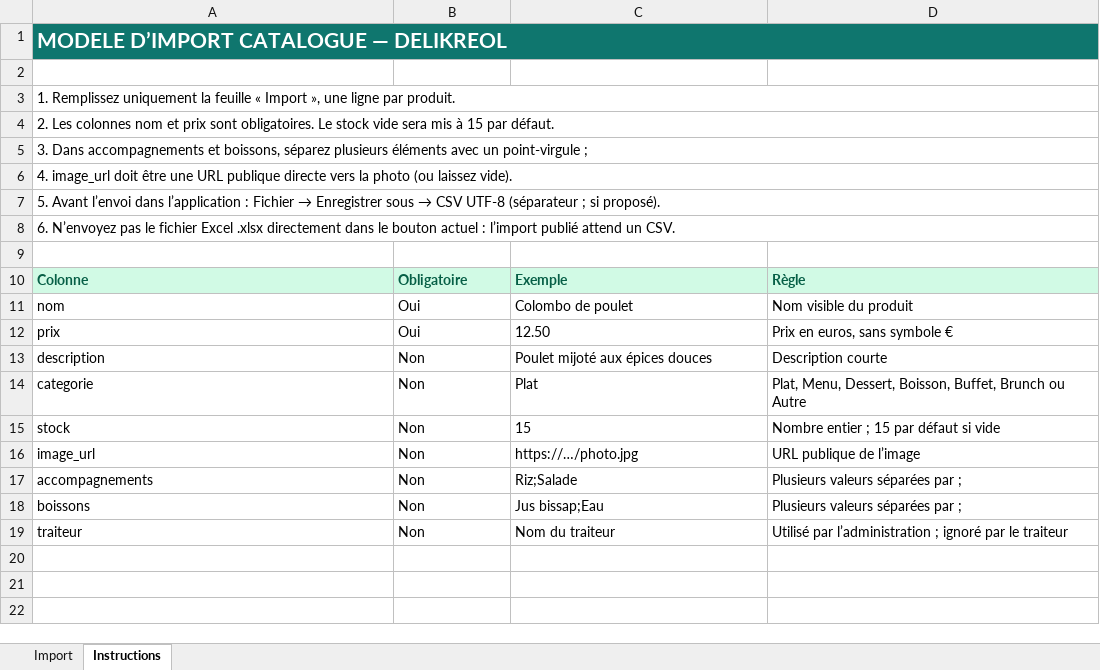
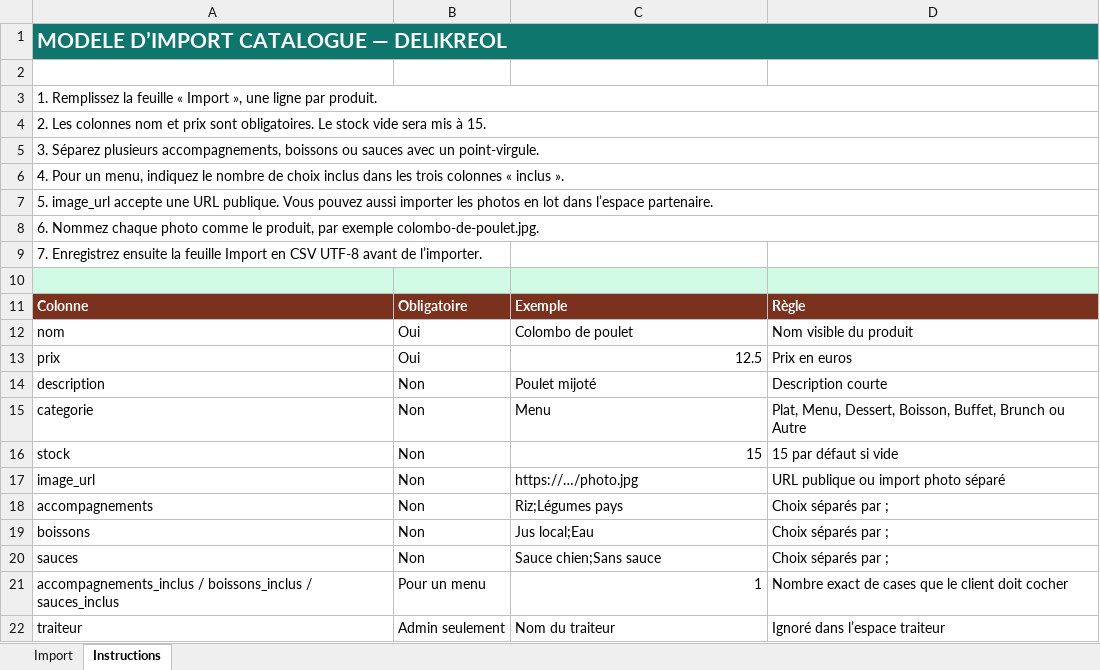
Before and after one commit to CVlad97/DELIKREOL, an Excel workbook: public/templates/delikreol_template_import_traiteurs.xlsx, sheet Instructions, drawn as a sheet; values as stored, in another font and other column widths than the file's, no borders; addresses are those after the commit; the diff names each change by its address in the sheet, - before the commit and + after, or states it on an @@ line.

Commit message:
feat: publish menu composition and partner spotlight

```diff
--- a/public/templates/delikreol_template_import_traiteurs.xlsx (sheet Instructions)
+++ b/public/templates/delikreol_template_import_traiteurs.xlsx (sheet Instructions)
-A3: 1. Remplissez uniquement la feuille…
+A3: 1. Remplissez la feuille…
-A4: …mis à 15 par défaut.
+A4: …mis à 15.
-A5: 3. Dans accompagnements et boissons, séparez plusieurs éléments avec un point-virgule ;
+A5: 3. Séparez plusieurs accompagnements, boissons ou sauces avec un point-virgule.
-A6: 4. image_url doit être une URL publique directe vers la photo (ou laissez vide).
+A6: 4. Pour un menu, indiquez le nombre de choix inclus dans les trois colonnes « inclus ».
@@ A7: 5. Avant l’envoi dans l’application : Fichier → Enregistrer sous → CSV UTF-8 (séparateur ; si proposé). → 5. image_url accepte une URL publique. Vous pouvez aussi importer les photos en lot dans l’espace partenaire. @@
-A8: 6. N’envoyez pas le fichier Excel .xlsx directement dans le bouton actuel : l’import publié attend un CSV.
+A8: 6. Nommez chaque photo comme le produit, par exemple colombo-de-poulet.jpg.
+row 9: 7. Enregistrez ensuite la feuille Import en CSV UTF-8 avant de l’importer.
-A10:D10 fill: none
+A10:D10 fill: #D1FAE5
@@ A11:D11 fill: #D1FAE5 → #7A321F, text colour: #065F46 → #FFFFFF @@
-C13: 12.50
+C13: 12.5
-D13: Prix en euros, sans symbole €
+D13: Prix en euros
-C14: Poulet mijoté aux épices douces
+C14: Poulet mijoté
-C15: Plat
+C15: Menu
-C16 alignment: left
+C16 alignment: right
-D16: Nombre entier ; 15 par défaut si vide
+D16: 15 par défaut si vide
-D17: URL publique de l’image
+D17: URL publique ou import photo séparé
-C18: Riz;Salade
+C18: Riz;Légumes pays
-D18:D19: Plusieurs valeurs séparées par ;
+D18:D19: Choix séparés par ;
-C19: Jus bissap;Eau
+C19: Jus local;Eau
+row 20: sauces | Non | Sauce chien;Sans sauce | Choix séparés par ;
+row 21: accompagnements_inclus / boissons_inclus / sauces_inclus | Pour un menu | 1 | Nombre exact de cases que le client doit cocher
-B22: Non
+B22: Admin seulement
-D22: Utilisé par l’administration ; ignoré par le traiteur
+D22: Ignoré dans l’espace traiteur
```
Also changed, not shown: sheet Import, 4 other files.
